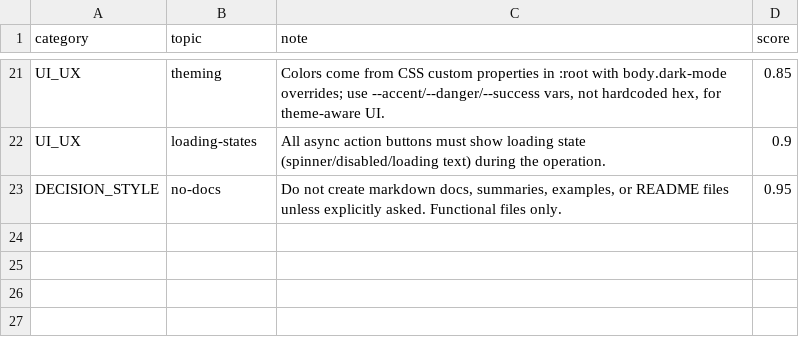
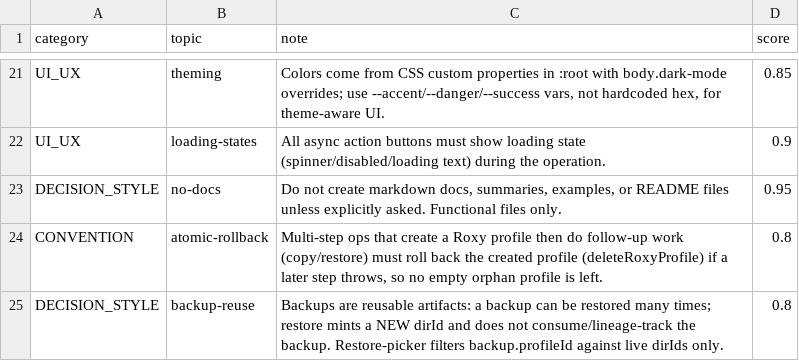
Before and after one commit to nullmastermind/roxy-browser-profile-manager, a CSV file: .claude/plan-memory.csv, drawn as a sheet; only a part is shown, gaps mark what is left out; the diff names each change by its address in the sheet, - before the commit and + after, or states it on an @@ line.

Commit message:
chore(backup): add restore-profile endpoint and inline backup
Restore was only available through the legacy backup flow; users had
no way to mint a fresh Roxy profile from an existing backup in the UI.

- POST /api/roxy/restore-profile creates a new Roxy profile, copies
  the backup into it, and re-applies the saved proxy best-effort;
  rolls back the empty profile if the copy step throws so no orphan
  is left behind
- Backup button and Run button added inline to each manage-profiles
  row so common actions don't require opening a separate modal
- "Restore from backup" button in manage-profiles footer opens a new
  picker that filters out backups whose profileId already maps to a
  live dirId
- backupRoxyModal added for the inline backup flow with an optional
  "delete after backup" checkbox
- backupProfile now wipes the destination dir whenever targetProfileId
  is present, not only when a DB record exists, so retries on orphaned
  folders never merge stale files
- plan-memory records atomic-rollback and backup-reuse conventions
- .gitignore excludes settings.local.json and .mcp.json

```diff
--- a/.claude/plan-memory.csv
+++ b/.claude/plan-memory.csv
+row 24: CONVENTION | atomic-rollback | Multi-step ops that create a Roxy profile then do follow-up work (copy/restore) must roll back the created profile (deleteRoxyProfile) if a later step throws, so no empty orphan profile is left. | 0.8
+row 25: DECISION_STYLE | backup-reuse | Backups are reusable artifacts: a backup can be restored many times; restore mints a NEW dirId and does not consume/lineage-track the backup. Restore-picker filters backup.profileId against live dirIds only. | 0.8
```
Also changed, not shown: 6 other files.
